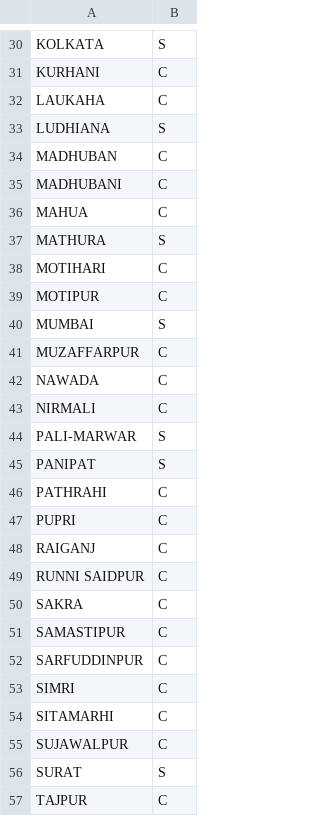
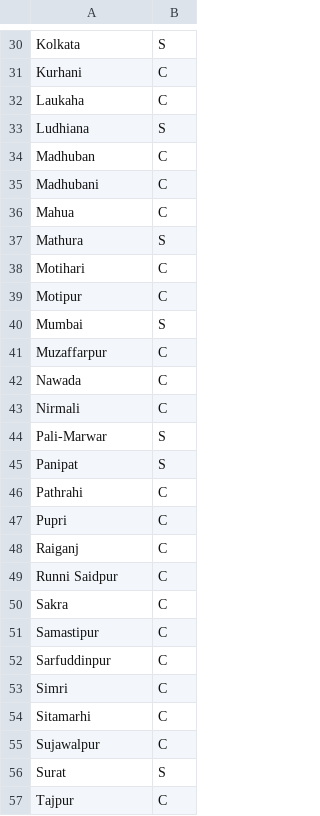
Before and after one commit to tulsyanprateek/claude-code, a CSV file: psa_tools/data-dump/stations.csv, drawn as a sheet; only a part is shown, gaps mark what is left out; the diff covers the shown part only; the diff names each change by its address in the sheet, - before the commit and + after, or states it on an @@ line.

```diff
--- a/psa_tools/data-dump/stations.csv
+++ b/psa_tools/data-dump/stations.csv
-A30: KOLKATA
+A30: Kolkata
-A31: KURHANI
+A31: Kurhani
-A32: LAUKAHA
+A32: Laukaha
-A33: LUDHIANA
+A33: Ludhiana
-A34: MADHUBAN
+A34: Madhuban
-A35: MADHUBANI
+A35: Madhubani
-A36: MAHUA
+A36: Mahua
-A37: MATHURA
+A37: Mathura
-A38: MOTIHARI
+A38: Motihari
-A39: MOTIPUR
+A39: Motipur
-A40: MUMBAI
+A40: Mumbai
-A41: MUZAFFARPUR
+A41: Muzaffarpur
-A42: NAWADA
+A42: Nawada
-A43: NIRMALI
+A43: Nirmali
-A44: PALI-MARWAR
+A44: Pali-Marwar
-A45: PANIPAT
+A45: Panipat
-A46: PATHRAHI
+A46: Pathrahi
-A47: PUPRI
+A47: Pupri
-A48: RAIGANJ
+A48: Raiganj
-A49: RUNNI SAIDPUR
+A49: Runni Saidpur
-A50: SAKRA
+A50: Sakra
-A51: SAMASTIPUR
+A51: Samastipur
-A52: SARFUDDINPUR
+A52: Sarfuddinpur
-A53: SIMRI
+A53: Simri
-A54: SITAMARHI
+A54: Sitamarhi
-A55: SUJAWALPUR
+A55: Sujawalpur
-A56: SURAT
+A56: Surat
-A57: TAJPUR
+A57: Tajpur
```
Also changed, not shown: 43 edited cells elsewhere in this file, psa_tools/data-dump/customers_suppliers_master.csv, psa_tools/data-dump/items_master.csv, 7 other files.
